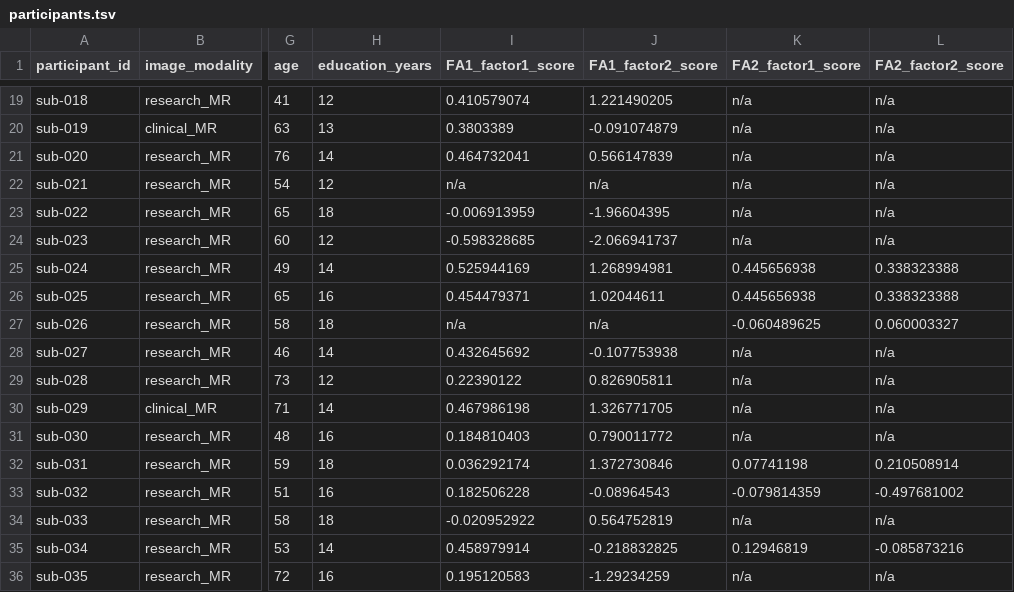
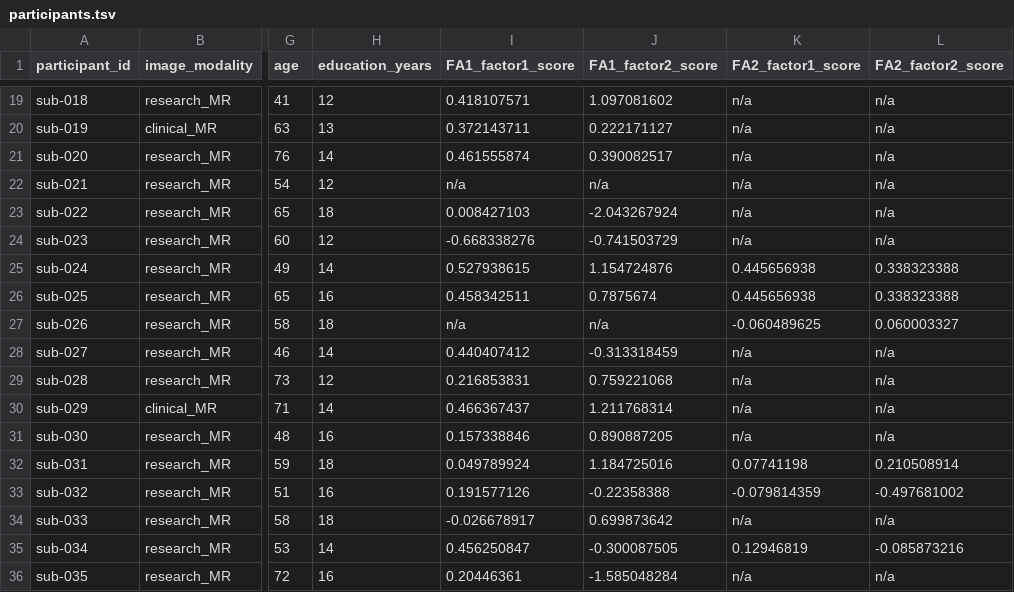
Before and after one commit to OpenNeuroDatasets-JSONLD/ds006533, a TSV file: participants.tsv, drawn as a sheet; only a part is shown, gaps mark what is left out; the diff covers the shown part only; the diff names each change by its address in the sheet, - before the commit and + after, or states it on an @@ line.

```diff
--- a/participants.tsv
+++ b/participants.tsv
-I19 (FA1_factor1_score): 0.410579074
+I19 (FA1_factor1_score): 0.418107571
-J19 (FA1_factor2_score): 1.221490205
+J19 (FA1_factor2_score): 1.097081602
-I20 (FA1_factor1_score): 0.3803389
+I20 (FA1_factor1_score): 0.372143711
-J20 (FA1_factor2_score): -0.091074879
+J20 (FA1_factor2_score): 0.222171127
-I21 (FA1_factor1_score): 0.464732041
+I21 (FA1_factor1_score): 0.461555874
-J21 (FA1_factor2_score): 0.566147839
+J21 (FA1_factor2_score): 0.390082517
-I23 (FA1_factor1_score): -0.006913959
+I23 (FA1_factor1_score): 0.008427103
-J23 (FA1_factor2_score): -1.96604395
+J23 (FA1_factor2_score): -2.043267924
-I24 (FA1_factor1_score): -0.598328685
+I24 (FA1_factor1_score): -0.668338276
-J24 (FA1_factor2_score): -2.066941737
+J24 (FA1_factor2_score): -0.741503729
-I25 (FA1_factor1_score): 0.525944169
+I25 (FA1_factor1_score): 0.527938615
-J25 (FA1_factor2_score): 1.268994981
+J25 (FA1_factor2_score): 1.154724876
-I26 (FA1_factor1_score): 0.454479371
+I26 (FA1_factor1_score): 0.458342511
-J26 (FA1_factor2_score): 1.02044611
+J26 (FA1_factor2_score): 0.7875674
-I28 (FA1_factor1_score): 0.432645692
+I28 (FA1_factor1_score): 0.440407412
-J28 (FA1_factor2_score): -0.107753938
+J28 (FA1_factor2_score): -0.313318459
-I29 (FA1_factor1_score): 0.22390122
+I29 (FA1_factor1_score): 0.216853831
-J29 (FA1_factor2_score): 0.826905811
+J29 (FA1_factor2_score): 0.759221068
-I30 (FA1_factor1_score): 0.467986198
+I30 (FA1_factor1_score): 0.466367437
-J30 (FA1_factor2_score): 1.326771705
+J30 (FA1_factor2_score): 1.211768314
-I31 (FA1_factor1_score): 0.184810403
+I31 (FA1_factor1_score): 0.157338846
-J31 (FA1_factor2_score): 0.790011772
+J31 (FA1_factor2_score): 0.890887205
-I32 (FA1_factor1_score): 0.036292174
+I32 (FA1_factor1_score): 0.049789924
-J32 (FA1_factor2_score): 1.372730846
+J32 (FA1_factor2_score): 1.184725016
-I33 (FA1_factor1_score): 0.182506228
+I33 (FA1_factor1_score): 0.191577126
-J33 (FA1_factor2_score): -0.08964543
+J33 (FA1_factor2_score): -0.22358388
-I34 (FA1_factor1_score): -0.020952922
+I34 (FA1_factor1_score): -0.026678917
-J34 (FA1_factor2_score): 0.564752819
+J34 (FA1_factor2_score): 0.699873642
-I35 (FA1_factor1_score): 0.458979914
+I35 (FA1_factor1_score): 0.456250847
-J35 (FA1_factor2_score): -0.218832825
+J35 (FA1_factor2_score): -0.300087505
-I36 (FA1_factor1_score): 0.195120583
+I36 (FA1_factor1_score): 0.20446361
-J36 (FA1_factor2_score): -1.29234259
+J36 (FA1_factor2_score): -1.585048284
```
Also changed, not shown: 168 edited cells elsewhere in this file.
